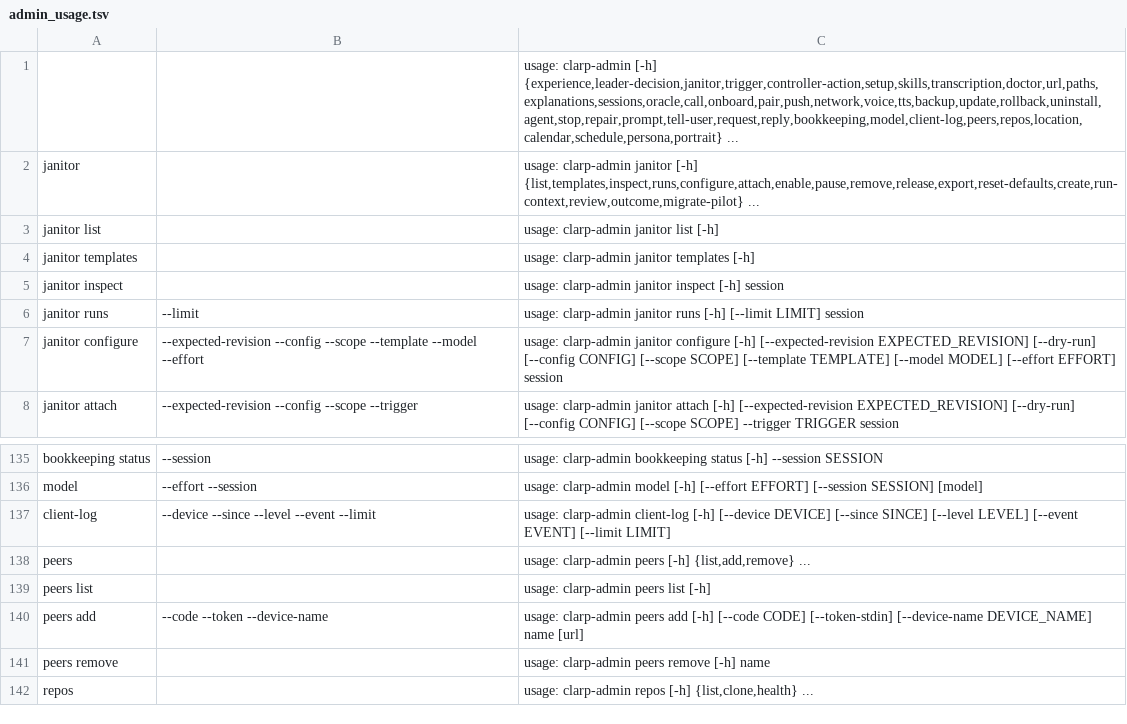
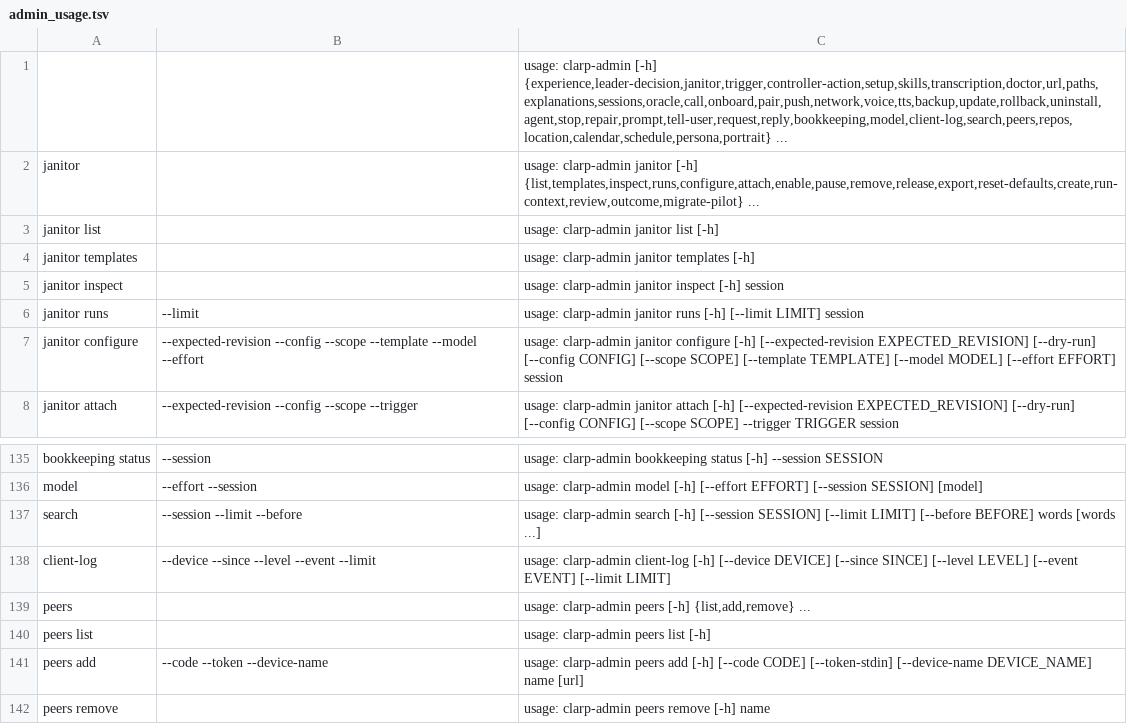
Before and after one commit to Maxteabag/clarp, a TSV file: server-rs/crates/clarp-host/src/admin_usage.tsv, drawn as a sheet; only a part is shown, gaps mark what is left out; the shorter side is filled out with more unchanged rows.

Commit message:
feat(server-rs): message search over every conversation the caller may read (#803)
GET /search and clarp-admin search find the rows of the conversations a
caller may read by their words, newest first and paged, from an FTS5
index in a file of its own beside the Host's data. The index is fed from
the hub's transcript-updated events through the actor's own page reads,
never from an agent's write path, and older history is read into it in
the background after the Host is up (partial while it is). Who may read
what is decided at each search: removed, moved and withheld bound agents
are never searched. Contract 196, feature message_search.

```diff
--- a/server-rs/crates/clarp-host/src/admin_usage.tsv
+++ b/server-rs/crates/clarp-host/src/admin_usage.tsv
@@ -1,2 +1,2 @@
-		usage: clarp-admin [-h] {experience,leader-decision,janitor,trigger,controller-action,setup,skills,transcription,doctor,url,paths,explanations,sessions,oracle,call,onboard,pair,push,network,voice,tts,backup,update,rollback,uninstall,agent,stop,repair,prompt,tell-user,request,reply,bookkeeping,model,client-log,peers,repos,location,calendar,schedule,persona,portrait} ...
+		usage: clarp-admin [-h] {experience,leader-decision,janitor,trigger,controller-action,setup,skills,transcription,doctor,url,paths,explanations,sessions,oracle,call,onboard,pair,push,network,voice,tts,backup,update,rollback,uninstall,agent,stop,repair,prompt,tell-user,request,reply,bookkeeping,model,client-log,search,peers,repos,location,calendar,schedule,persona,portrait} ...
 janitor		usage: clarp-admin janitor [-h] {list,templates,inspect,runs,configure,attach,enable,pause,remove,release,export,reset-defaults,create,run-context,review,outcome,migrate-pilot} ...
@@ -136,2 +136,3 @@ bookkeeping status	--session	usage: clarp-admin bookkeeping status [-h] --sessio
 model	--effort --session	usage: clarp-admin model [-h] [--effort EFFORT] [--session SESSION] [model]
+search	--session --limit --before	usage: clarp-admin search [-h] [--session SESSION] [--limit LIMIT] [--before BEFORE] words [words ...]
 client-log	--device --since --level --event --limit	usage: clarp-admin client-log [-h] [--device DEVICE] [--since SINCE] [--level LEVEL] [--event EVENT] [--limit LIMIT]
```
Also changed, not shown: 16 other files.
